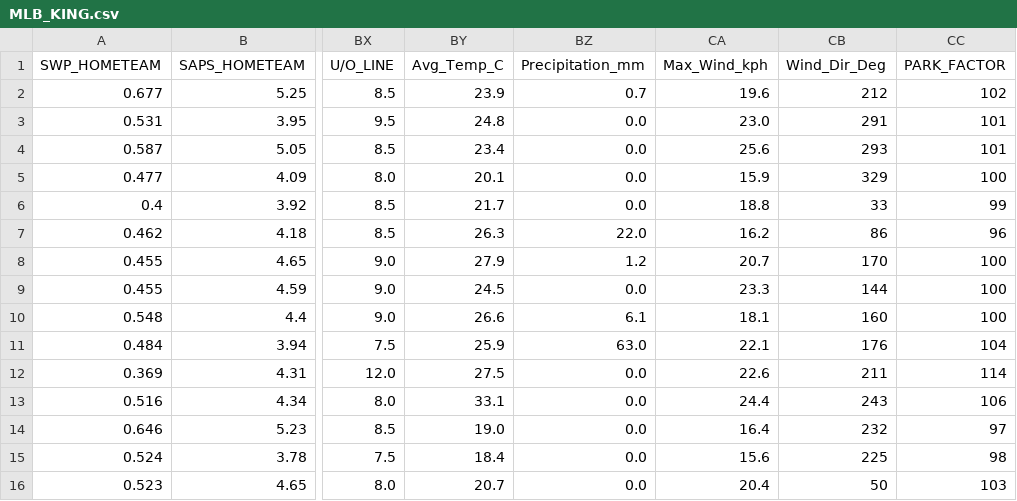
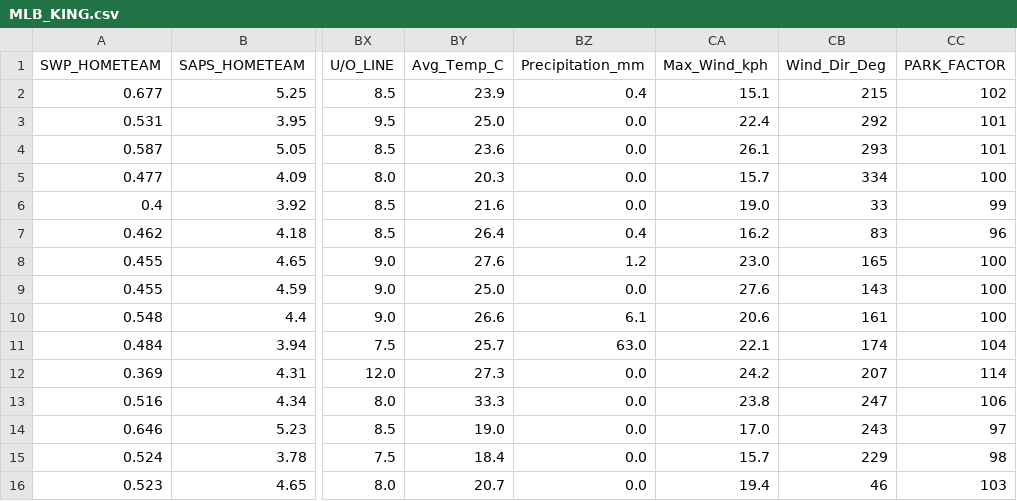
Before and after one commit to kirikariko/MLB, a CSV file: MLB_KING.csv, drawn as a sheet; only a part is shown, gaps mark what is left out; the diff names each change by its address in the sheet, - before the commit and + after, or states it on an @@ line.

Commit message:
Auto-update MLB data for 2026-06-07

```diff
--- a/MLB_KING.csv
+++ b/MLB_KING.csv
-BZ2 (Precipitation_mm): 0.7
+BZ2 (Precipitation_mm): 0.4
-CA2 (Max_Wind_kph): 19.6
+CA2 (Max_Wind_kph): 15.1
-CB2 (Wind_Dir_Deg): 212
+CB2 (Wind_Dir_Deg): 215
-BY3 (Avg_Temp_C): 24.8
+BY3 (Avg_Temp_C): 25.0
-CA3 (Max_Wind_kph): 23.0
+CA3 (Max_Wind_kph): 22.4
-CB3 (Wind_Dir_Deg): 291
+CB3 (Wind_Dir_Deg): 292
-BY4 (Avg_Temp_C): 23.4
+BY4 (Avg_Temp_C): 23.6
-CA4 (Max_Wind_kph): 25.6
+CA4 (Max_Wind_kph): 26.1
-BY5 (Avg_Temp_C): 20.1
+BY5 (Avg_Temp_C): 20.3
-CA5 (Max_Wind_kph): 15.9
+CA5 (Max_Wind_kph): 15.7
-CB5 (Wind_Dir_Deg): 329
+CB5 (Wind_Dir_Deg): 334
-BY6 (Avg_Temp_C): 21.7
+BY6 (Avg_Temp_C): 21.6
-CA6 (Max_Wind_kph): 18.8
+CA6 (Max_Wind_kph): 19.0
-BY7 (Avg_Temp_C): 26.3
+BY7 (Avg_Temp_C): 26.4
-BZ7 (Precipitation_mm): 22.0
+BZ7 (Precipitation_mm): 0.4
-CB7 (Wind_Dir_Deg): 86
+CB7 (Wind_Dir_Deg): 83
-BY8 (Avg_Temp_C): 27.9
+BY8 (Avg_Temp_C): 27.6
-CA8 (Max_Wind_kph): 20.7
+CA8 (Max_Wind_kph): 23.0
-CB8 (Wind_Dir_Deg): 170
+CB8 (Wind_Dir_Deg): 165
-BY9 (Avg_Temp_C): 24.5
+BY9 (Avg_Temp_C): 25.0
-CA9 (Max_Wind_kph): 23.3
+CA9 (Max_Wind_kph): 27.6
-CB9 (Wind_Dir_Deg): 144
+CB9 (Wind_Dir_Deg): 143
-CA10 (Max_Wind_kph): 18.1
+CA10 (Max_Wind_kph): 20.6
-CB10 (Wind_Dir_Deg): 160
+CB10 (Wind_Dir_Deg): 161
-BY11 (Avg_Temp_C): 25.9
+BY11 (Avg_Temp_C): 25.7
-CB11 (Wind_Dir_Deg): 176
+CB11 (Wind_Dir_Deg): 174
-BY12 (Avg_Temp_C): 27.5
+BY12 (Avg_Temp_C): 27.3
-CA12 (Max_Wind_kph): 22.6
+CA12 (Max_Wind_kph): 24.2
-CB12 (Wind_Dir_Deg): 211
+CB12 (Wind_Dir_Deg): 207
-BY13 (Avg_Temp_C): 33.1
+BY13 (Avg_Temp_C): 33.3
-CA13 (Max_Wind_kph): 24.4
+CA13 (Max_Wind_kph): 23.8
-CB13 (Wind_Dir_Deg): 243
+CB13 (Wind_Dir_Deg): 247
-CA14 (Max_Wind_kph): 16.4
+CA14 (Max_Wind_kph): 17.0
-CB14 (Wind_Dir_Deg): 232
+CB14 (Wind_Dir_Deg): 243
-CA15 (Max_Wind_kph): 15.6
+CA15 (Max_Wind_kph): 15.7
-CB15 (Wind_Dir_Deg): 225
+CB15 (Wind_Dir_Deg): 229
-CA16 (Max_Wind_kph): 20.4
+CA16 (Max_Wind_kph): 19.4
-CB16 (Wind_Dir_Deg): 50
+CB16 (Wind_Dir_Deg): 46
```
Also changed, not shown: 3 other files.
